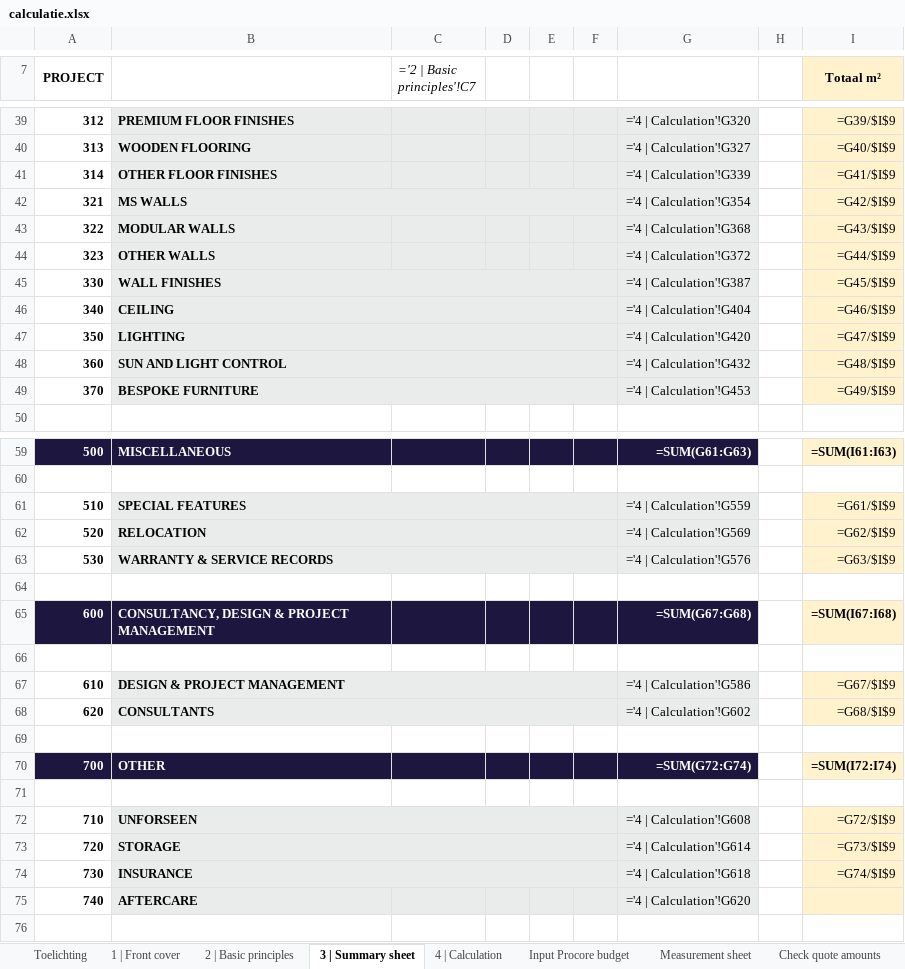
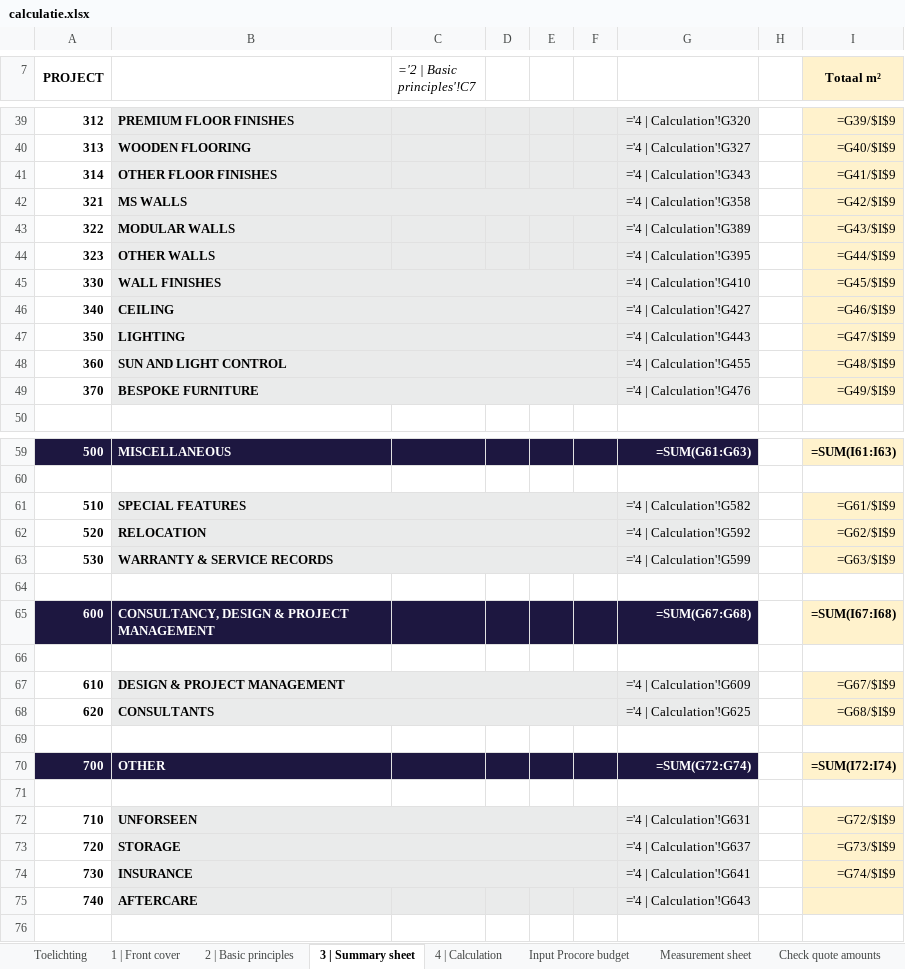
Before and after one commit to sjbezemer-cmyk/Solid-Base, an Excel workbook: calculatie/projecten/kioti-2/calculatie.xlsx, sheet 3 | Summary sheet, drawn as a sheet; only a part is shown, gaps mark what is left out; values as stored, in another font and other column widths than the file's, no borders; formulas without a stored value are shown as written; conditional formats not drawn; the diff names each change by its address in the sheet, - before the commit and + after, or states it on an @@ line.

```diff
--- a/calculatie/projecten/kioti-2/calculatie.xlsx (sheet 3 | Summary sheet)
+++ b/calculatie/projecten/kioti-2/calculatie.xlsx (sheet 3 | Summary sheet)
-G41: ='4 | Calculation'!G339
+G41: ='4 | Calculation'!G343
-G42: ='4 | Calculation'!G354
+G42: ='4 | Calculation'!G358
-G43: ='4 | Calculation'!G368
+G43: ='4 | Calculation'!G389
-G44: ='4 | Calculation'!G372
+G44: ='4 | Calculation'!G395
-G45: ='4 | Calculation'!G387
+G45: ='4 | Calculation'!G410
-G46: ='4 | Calculation'!G404
+G46: ='4 | Calculation'!G427
-G47: ='4 | Calculation'!G420
+G47: ='4 | Calculation'!G443
-G48: ='4 | Calculation'!G432
+G48: ='4 | Calculation'!G455
-G49: ='4 | Calculation'!G453
+G49: ='4 | Calculation'!G476
-G61: ='4 | Calculation'!G559
+G61: ='4 | Calculation'!G582
-G62: ='4 | Calculation'!G569
+G62: ='4 | Calculation'!G592
-G63: ='4 | Calculation'!G576
+G63: ='4 | Calculation'!G599
-G67: ='4 | Calculation'!G586
+G67: ='4 | Calculation'!G609
-G68: ='4 | Calculation'!G602
+G68: ='4 | Calculation'!G625
-G72: ='4 | Calculation'!G608
+G72: ='4 | Calculation'!G631
-G73: ='4 | Calculation'!G614
+G73: ='4 | Calculation'!G637
-G74: ='4 | Calculation'!G618
+G74: ='4 | Calculation'!G641
-G75: ='4 | Calculation'!G620
+G75: ='4 | Calculation'!G643
```
Also changed, not shown: sheet 4 | Calculation, sheet Input Procore budget, sheet Check quote amounts, sheet 2 | Basic principles, hidden cells, 1 other file.
